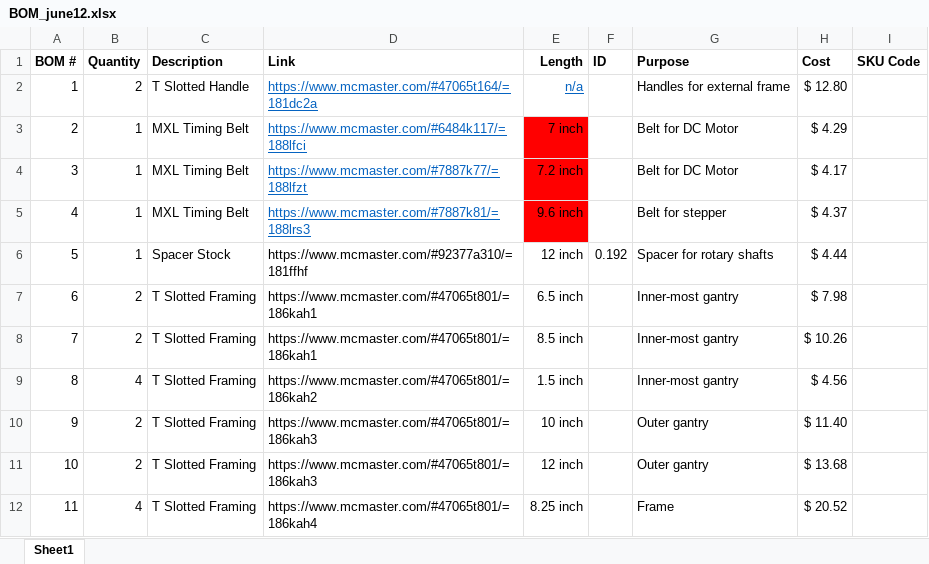
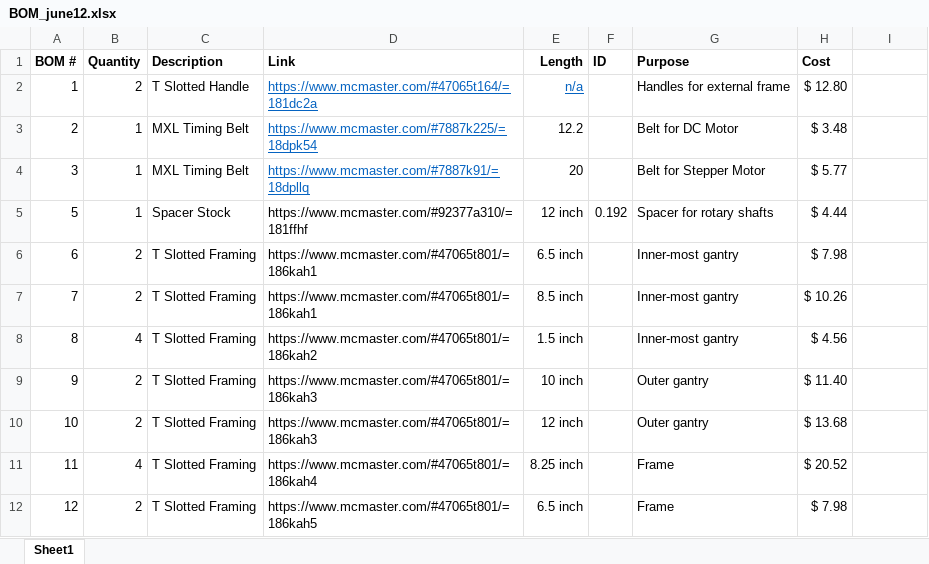
Before and after one commit to jgeurten/Hollow-Organ, an Excel workbook: BOM/BOM_june12.xlsx, sheet Sheet1, drawn as a sheet; only a part is shown; the shorter side is filled out with more unchanged rows; values as stored, in another font and other column widths than the file's, no borders; removed rows and columns are numbered as before the commit, all else as after; the diff covers the shown part only; the diff names each change by its address in the sheet, - before the commit and + after, or states it on an @@ line.

```diff
--- a/BOM/BOM_june12.xlsx (sheet Sheet1)
+++ b/BOM/BOM_june12.xlsx (sheet Sheet1)
-I1: SKU Code
+I1: (empty)
-D3 (Link): https://www.mcmaster.com/#6484k117/=188lfci
+D3 (Link): https://www.mcmaster.com/#7887k225/=18dpk54
-E3 (Length): 7 inch
+E3 (Length): 12.2
-E3:E4 fill: #FF0000
+E3:E4 fill: none
-H3 (Cost): $ 4.29
+H3 (Cost): $ 3.48
-D4 (Link): https://www.mcmaster.com/#7887k77/=188lfzt
+D4 (Link): https://www.mcmaster.com/#7887k91/=18dpllq
-E4 (Length): 7.2 inch
+E4 (Length): 20
-G4 (Purpose): Belt for DC Motor
+G4 (Purpose): Belt for Stepper Motor
-H4 (Cost): $ 4.17
+H4 (Cost): $ 5.77
-row 5: 4 | 1 | MXL Timing Belt | https://www.mcmaster.com/#7887k81/=188lrs3 | 9.6 inch |  | Belt for stepper | $ 4.37
```
Also changed, not shown: 3 added rows, 2 removed rows, 14 edited cells and cell formats elsewhere in this sheet, formulas that keep their value, BOM/BOM.xlsx.
